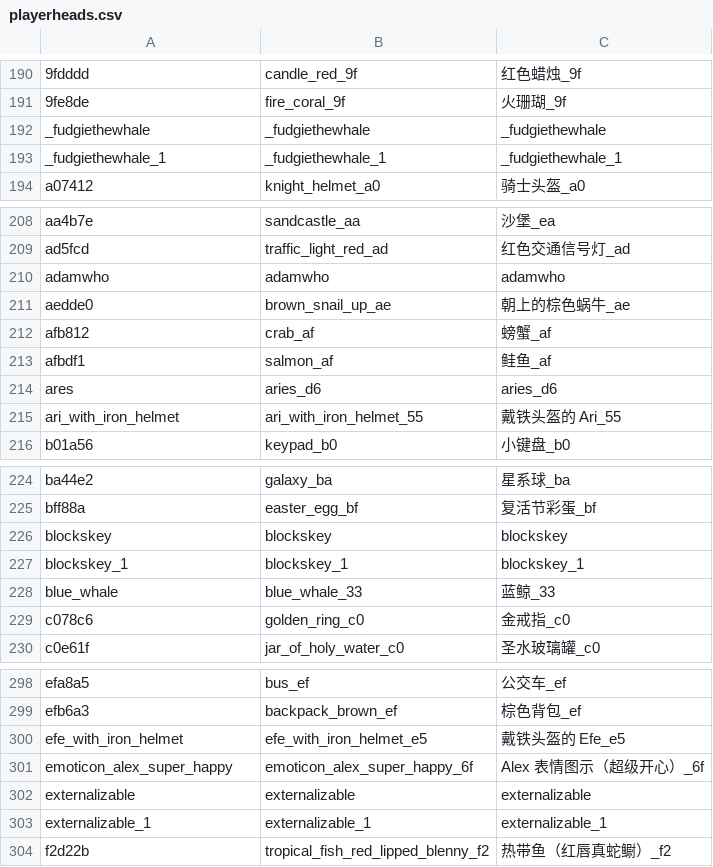
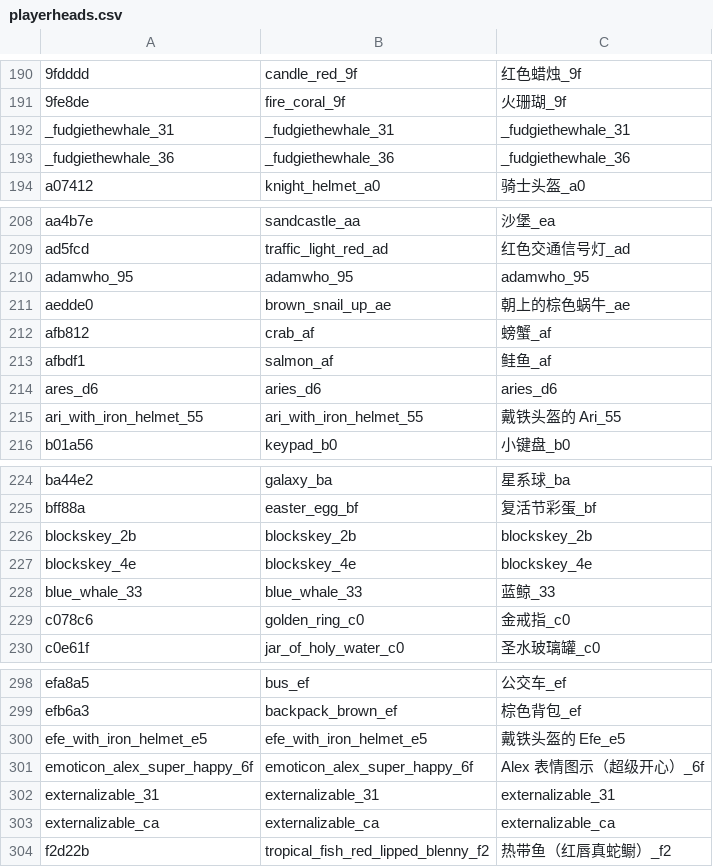
Before and after one commit to PumpkinJui/mm_head, a CSV file: templates/playerheads.csv, drawn as a sheet; only a part is shown, gaps mark what is left out; the diff covers the shown part only.

```diff
--- a/templates/playerheads.csv
+++ b/templates/playerheads.csv
@@ -191,4 +191,4 @@
 9fe8de,fire_coral_9f,火珊瑚_9f
-_fudgiethewhale,_fudgiethewhale,_fudgiethewhale
-_fudgiethewhale_1,_fudgiethewhale_1,_fudgiethewhale_1
+_fudgiethewhale_31,_fudgiethewhale_31,_fudgiethewhale_31
+_fudgiethewhale_36,_fudgiethewhale_36,_fudgiethewhale_36
 a07412,knight_helmet_a0,骑士头盔_a0
@@ -209,3 +209,3 @@ aa4b7e,sandcastle_aa,沙堡_ea
 ad5fcd,traffic_light_red_ad,红色交通信号灯_ad
-adamwho,adamwho,adamwho
+adamwho_95,adamwho_95,adamwho_95
 aedde0,brown_snail_up_ae,朝上的棕色蜗牛_ae
@@ -213,4 +213,4 @@ afb812,crab_af,螃蟹_af
 afbdf1,salmon_af,鲑鱼_af
-ares,aries_d6,aries_d6
-ari_with_iron_helmet,ari_with_iron_helmet_55,戴铁头盔的 Ari_55
+ares_d6,aries_d6,aries_d6
+ari_with_iron_helmet_55,ari_with_iron_helmet_55,戴铁头盔的 Ari_55
 b01a56,keypad_b0,小键盘_b0
@@ -225,5 +225,5 @@ ba44e2,galaxy_ba,星系球_ba
 bff88a,easter_egg_bf,复活节彩蛋_bf
-blockskey,blockskey,blockskey
-blockskey_1,blockskey_1,blockskey_1
-blue_whale,blue_whale_33,蓝鲸_33
+blockskey_2b,blockskey_2b,blockskey_2b
+blockskey_4e,blockskey_4e,blockskey_4e
+blue_whale_33,blue_whale_33,蓝鲸_33
 c078c6,golden_ring_c0,金戒指_c0
@@ -299,6 +299,6 @@ efa8a5,bus_ef,公交车_ef
 efb6a3,backpack_brown_ef,棕色背包_ef
-efe_with_iron_helmet,efe_with_iron_helmet_e5,戴铁头盔的 Efe_e5
-emoticon_alex_super_happy,emoticon_alex_super_happy_6f,Alex 表情图示（超级开心）_6f
-externalizable,externalizable,externalizable
-externalizable_1,externalizable_1,externalizable_1
+efe_with_iron_helmet_e5,efe_with_iron_helmet_e5,戴铁头盔的 Efe_e5
+emoticon_alex_super_happy_6f,emoticon_alex_super_happy_6f,Alex 表情图示（超级开心）_6f
+externalizable_31,externalizable_31,externalizable_31
+externalizable_ca,externalizable_ca,externalizable_ca
 f2d22b,tropical_fish_red_lipped_blenny_f2,热带鱼（红唇真蛇鳚）_f2
```
Also changed, not shown: 18 added rows, 18 removed rows and 30 edited cells elsewhere in this file, 1 other file.
